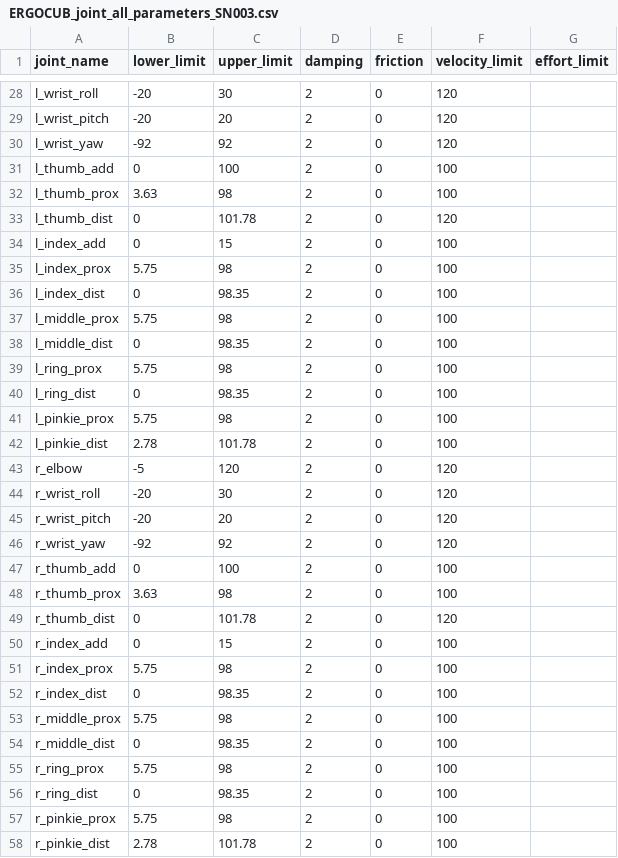
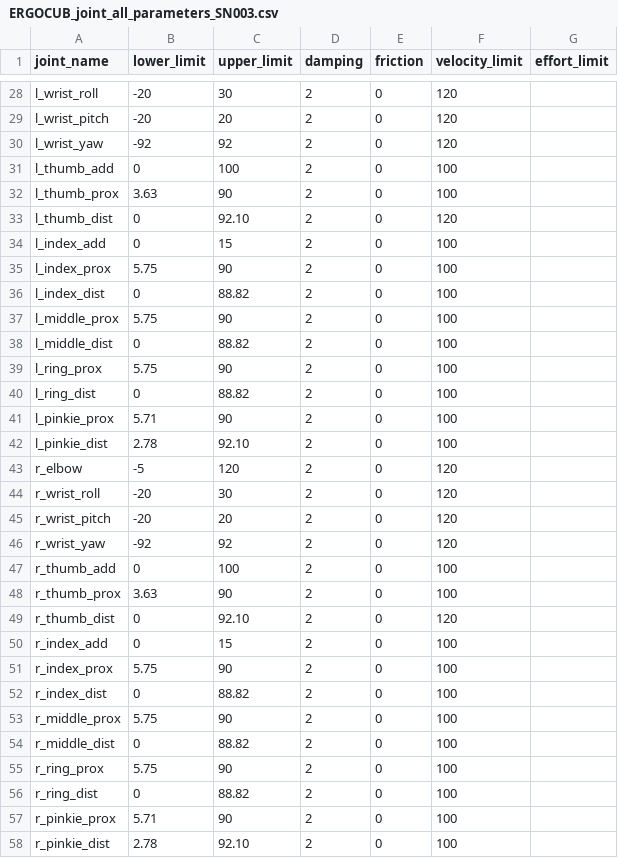
Before and after one commit to icub-tech-iit/ergocub-software, a CSV file: urdf/creo2urdf/data/common/ERGOCUB_joint_all_parameters_SN003.csv, drawn as a sheet; only a part is shown, gaps mark what is left out.

Commit message:
Add ergoCubSN003 urdf (#362)

```diff
--- a/urdf/creo2urdf/data/common/ERGOCUB_joint_all_parameters_SN003.csv
+++ b/urdf/creo2urdf/data/common/ERGOCUB_joint_all_parameters_SN003.csv
@@ -31,13 +31,13 @@ l_wrist_yaw,-92,92,2,0,120,
 l_thumb_add,0,100,2,0,100,
-l_thumb_prox,3.63,98,2,0,100,
-l_thumb_dist,0,101.78,2,0,120,
+l_thumb_prox,3.63,90,2,0,100,
+l_thumb_dist,0,92.10,2,0,120,
 l_index_add,0,15,2,0,100,
-l_index_prox,5.75,98,2,0,100,
-l_index_dist,0,98.35,2,0,100,
-l_middle_prox,5.75,98,2,0,100,
-l_middle_dist,0,98.35,2,0,100,
-l_ring_prox,5.75,98,2,0,100,
-l_ring_dist,0,98.35,2,0,100,
-l_pinkie_prox,5.75,98,2,0,100,
-l_pinkie_dist,2.78,101.78,2,0,100,
+l_index_prox,5.75,90,2,0,100,
+l_index_dist,0,88.82,2,0,100,
+l_middle_prox,5.75,90,2,0,100,
+l_middle_dist,0,88.82,2,0,100,
+l_ring_prox,5.75,90,2,0,100,
+l_ring_dist,0,88.82,2,0,100,
+l_pinkie_prox,5.71,90,2,0,100,
+l_pinkie_dist,2.78,92.10,2,0,100,
 r_elbow,-5,120,2,0,120,
@@ -47,12 +47,12 @@ r_wrist_yaw,-92,92,2,0,120,
 r_thumb_add,0,100,2,0,100,
-r_thumb_prox,3.63,98,2,0,100,
-r_thumb_dist,0,101.78,2,0,120,
+r_thumb_prox,3.63,90,2,0,100,
+r_thumb_dist,0,92.10,2,0,120,
 r_index_add,0,15,2,0,100,
-r_index_prox,5.75,98,2,0,100,
-r_index_dist,0,98.35,2,0,100,
-r_middle_prox,5.75,98,2,0,100,
-r_middle_dist,0,98.35,2,0,100,
-r_ring_prox,5.75,98,2,0,100,
-r_ring_dist,0,98.35,2,0,100,
-r_pinkie_prox,5.75,98,2,0,100,
-r_pinkie_dist,2.78,101.78,2,0,100,
+r_index_prox,5.75,90,2,0,100,
+r_index_dist,0,88.82,2,0,100,
+r_middle_prox,5.75,90,2,0,100,
+r_middle_dist,0,88.82,2,0,100,
+r_ring_prox,5.75,90,2,0,100,
+r_ring_dist,0,88.82,2,0,100,
+r_pinkie_prox,5.71,90,2,0,100,
+r_pinkie_dist,2.78,92.10,2,0,100,
```
Also changed, not shown: 11 other files.
